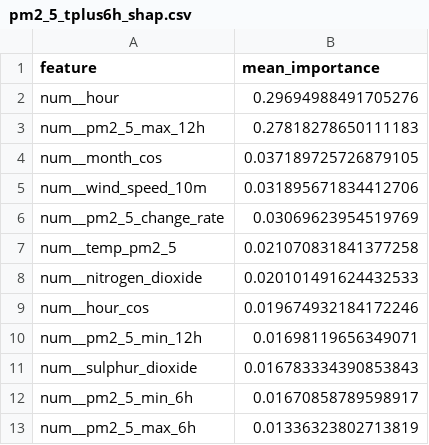
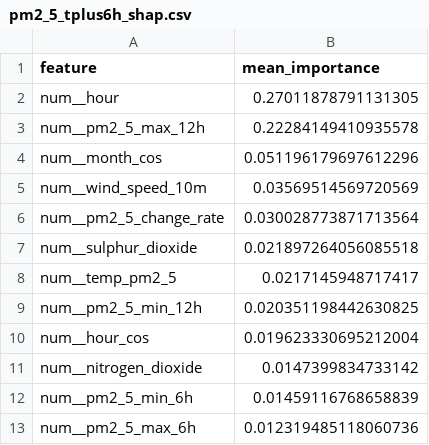
Before and after one commit to ByteCraftByLaiba/aqi-prediction-system, a CSV file: models/shap/pm2_5_tplus6h_shap.csv, drawn as a sheet.

```diff
--- a/models/shap/pm2_5_tplus6h_shap.csv
+++ b/models/shap/pm2_5_tplus6h_shap.csv
@@ -1,13 +1,13 @@
 feature,mean_importance
-num__hour,0.29694988491705276
-num__pm2_5_max_12h,0.27818278650111183
-num__month_cos,0.037189725726879105
-num__wind_speed_10m,0.031895671834412706
-num__pm2_5_change_rate,0.03069623954519769
-num__temp_pm2_5,0.021070831841377258
-num__nitrogen_dioxide,0.020101491624432533
-num__hour_cos,0.019674932184172246
-num__pm2_5_min_12h,0.01698119656349071
-num__sulphur_dioxide,0.016783334390853843
-num__pm2_5_min_6h,0.01670858789598917
-num__pm2_5_max_6h,0.01336323802713819
+num__hour,0.27011878791131305
+num__pm2_5_max_12h,0.22284149410935578
+num__month_cos,0.051196179697612296
+num__wind_speed_10m,0.03569514569720569
+num__pm2_5_change_rate,0.030028773871713564
+num__sulphur_dioxide,0.021897264056085518
+num__temp_pm2_5,0.0217145948717417
+num__pm2_5_min_12h,0.020351198442630825
+num__hour_cos,0.019623330695212004
+num__nitrogen_dioxide,0.0147399834733142
+num__pm2_5_min_6h,0.01459116768658839
+num__pm2_5_max_6h,0.012319485118060736
```
Also changed, not shown: models/shap/pm10_tplus3h_shap.csv, models/shap/pm10_tplus6h_shap.csv, 16 other files.
